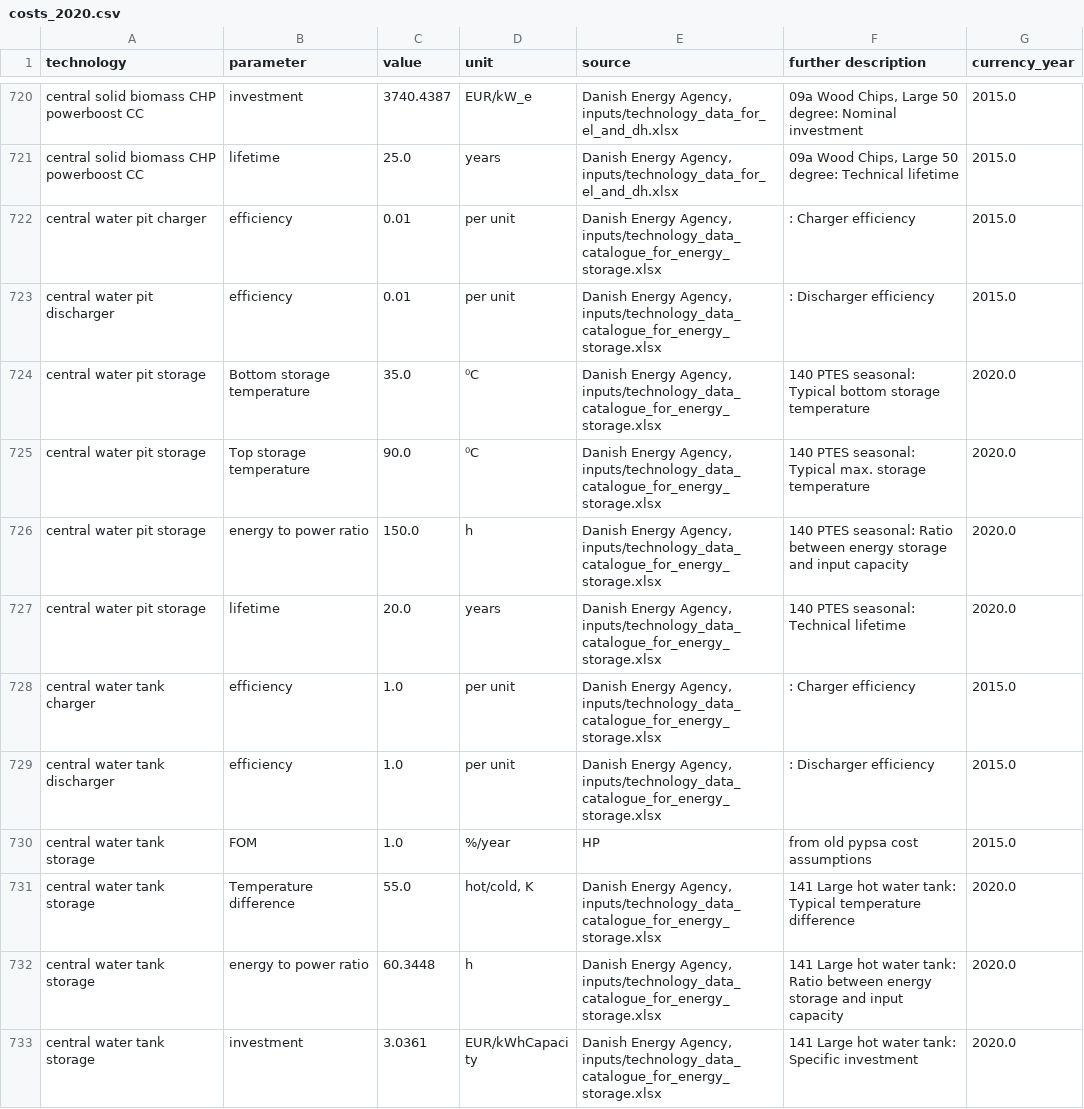
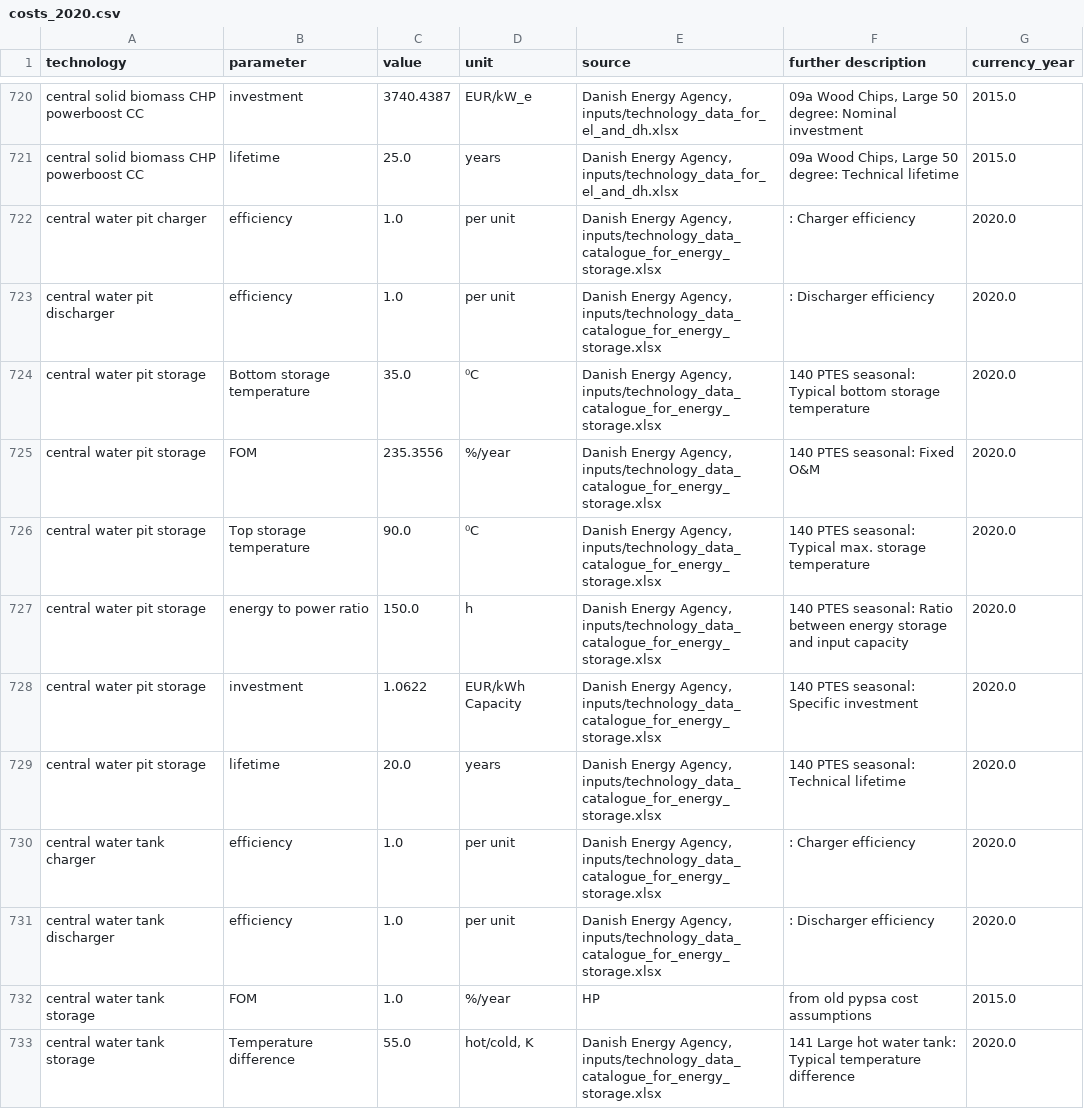
Before and after one commit to PyPSA/technology-data, a CSV file: outputs/costs_2020.csv, drawn as a sheet; only a part is shown, gaps mark what is left out; the shorter side is filled out with more unchanged rows.

Commit message:
update correct processing of investment costs and efficiency PTES

```diff
--- a/outputs/costs_2020.csv
+++ b/outputs/costs_2020.csv
@@ -727,10 +727,12 @@ central solid biomass CHP powerboost CC,investment,3740.4387,EUR/kW_e,"Danish En
 central solid biomass CHP powerboost CC,lifetime,25.0,years,"Danish Energy Agency, inputs/technology_data_for_el_and_dh.xlsx","09a Wood Chips, Large 50 degree:  Technical lifetime",2015.0
-central water pit charger,efficiency,0.01,per unit,"Danish Energy Agency, inputs/technology_data_catalogue_for_energy_storage.xlsx",:  Charger efficiency,2015.0
-central water pit discharger,efficiency,0.01,per unit,"Danish Energy Agency, inputs/technology_data_catalogue_for_energy_storage.xlsx",:  Discharger efficiency,2015.0
+central water pit charger,efficiency,1.0,per unit,"Danish Energy Agency, inputs/technology_data_catalogue_for_energy_storage.xlsx",:  Charger efficiency,2020.0
+central water pit discharger,efficiency,1.0,per unit,"Danish Energy Agency, inputs/technology_data_catalogue_for_energy_storage.xlsx",:  Discharger efficiency,2020.0
 central water pit storage,Bottom storage temperature,35.0,⁰C,"Danish Energy Agency, inputs/technology_data_catalogue_for_energy_storage.xlsx",140 PTES seasonal:  Typical bottom storage temperature,2020.0
+central water pit storage,FOM,235.3556,%/year,"Danish Energy Agency, inputs/technology_data_catalogue_for_energy_storage.xlsx",140 PTES seasonal:  Fixed O&M,2020.0
 central water pit storage,Top storage temperature,90.0,⁰C,"Danish Energy Agency, inputs/technology_data_catalogue_for_energy_storage.xlsx",140 PTES seasonal:  Typical max. storage temperature,2020.0
 central water pit storage,energy to power ratio,150.0,h,"Danish Energy Agency, inputs/technology_data_catalogue_for_energy_storage.xlsx",140 PTES seasonal:  Ratio between energy storage and input capacity,2020.0
+central water pit storage,investment,1.0622,EUR/kWh Capacity,"Danish Energy Agency, inputs/technology_data_catalogue_for_energy_storage.xlsx",140 PTES seasonal:  Specific investment,2020.0
 central water pit storage,lifetime,20.0,years,"Danish Energy Agency, inputs/technology_data_catalogue_for_energy_storage.xlsx",140 PTES seasonal:  Technical lifetime,2020.0
-central water tank charger,efficiency,1.0,per unit,"Danish Energy Agency, inputs/technology_data_catalogue_for_energy_storage.xlsx",:  Charger efficiency,2015.0
-central water tank discharger,efficiency,1.0,per unit,"Danish Energy Agency, inputs/technology_data_catalogue_for_energy_storage.xlsx",:  Discharger efficiency,2015.0
+central water tank charger,efficiency,1.0,per unit,"Danish Energy Agency, inputs/technology_data_catalogue_for_energy_storage.xlsx",:  Charger efficiency,2020.0
+central water tank discharger,efficiency,1.0,per unit,"Danish Energy Agency, inputs/technology_data_catalogue_for_energy_storage.xlsx",:  Discharger efficiency,2020.0
 central water tank storage,FOM,1.0,%/year,HP, from old pypsa cost assumptions,2015.0
```
Also changed, not shown: outputs/costs_2025.csv, outputs/costs_2030.csv, 5 other files.
